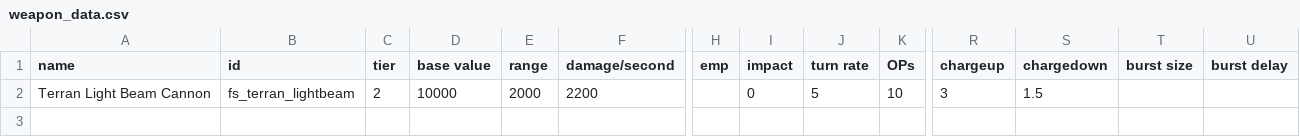
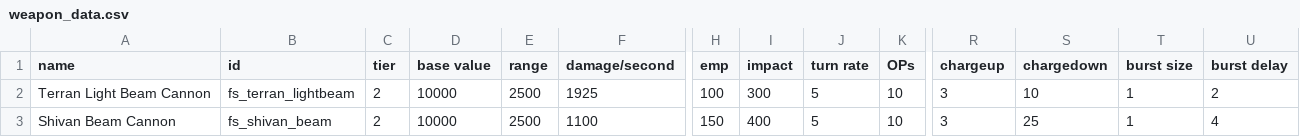
Before and after one commit to mechwars/Freespace, a CSV file: data/weapons/weapon_data.csv, drawn as a sheet; only a part is shown, gaps mark what is left out; rows hold the shown columns only; the diff names each change by its address in the sheet, - before the commit and + after, or states it on an @@ line.

Commit message:
Updated Beams and added Shivans

```diff
--- a/data/weapons/weapon_data.csv
+++ b/data/weapons/weapon_data.csv
-E2 (range): 2000
+E2 (range): 2500
-F2 (damage/second): 2200
+F2 (damage/second): 1925
-H2 (emp): (empty)
+H2 (emp): 100
-I2 (impact): 0
+I2 (impact): 300
-S2 (chargedown): 1.5
+S2 (chargedown): 10
-T2 (burst size): (empty)
+T2 (burst size): 1
-U2 (burst delay): (empty)
+U2 (burst delay): 2
+row 3: Shivan Beam Cannon | fs_shivan_beam | 2 | 10000 | 2500 | 1100 | 150 | 400 | 5 | 10 | 3 | 25 | 1 | 4
```
Also changed, not shown: 10 other files.
